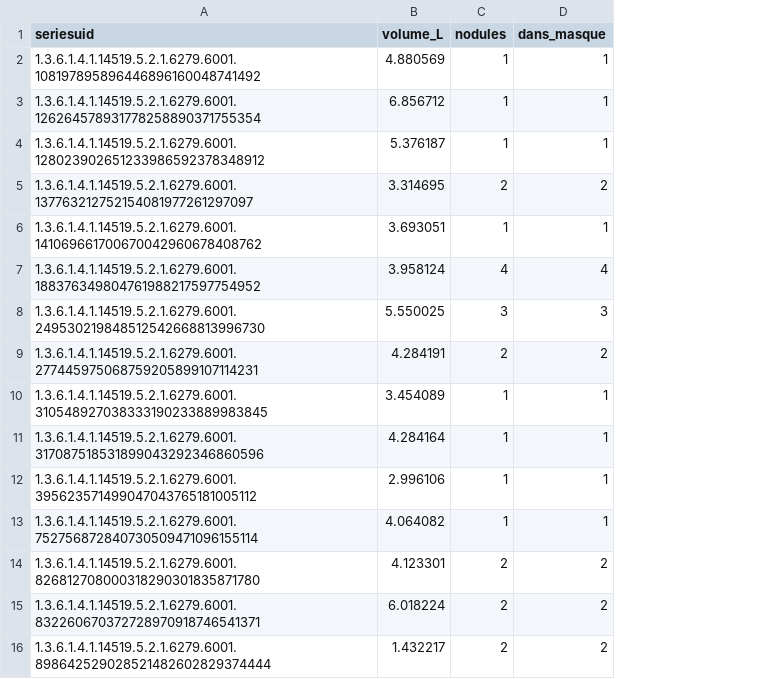
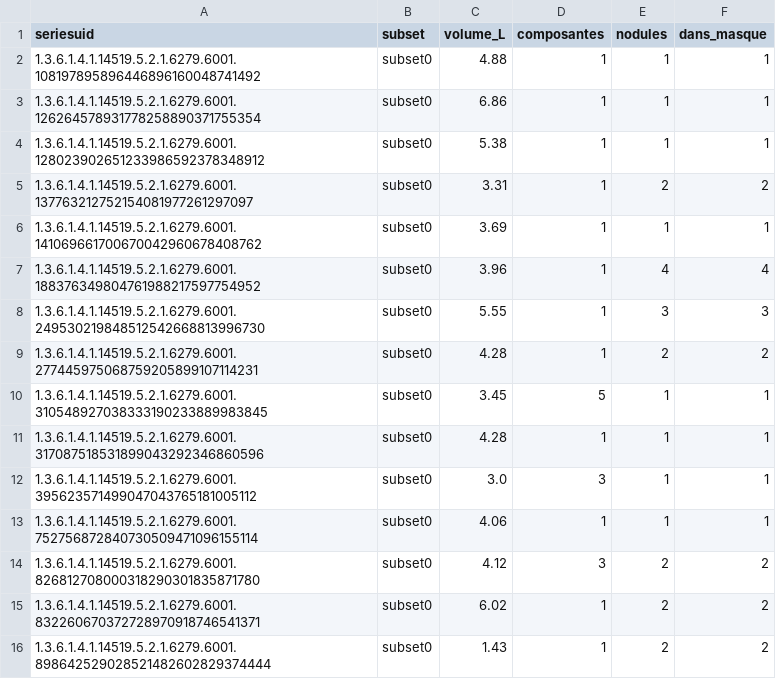
Before and after one commit to medselimguesmi/lung-cancer-morpho, a CSV file: results/segmentation_eval.csv, drawn as a sheet; addresses are those after the commit; the diff names each change by its address in the sheet, - before the commit and + after, or states it on an @@ line.

Commit message:
Segmentation des poumons : paramètres figés dans config.yaml et évaluation

```diff
--- a/results/segmentation_eval.csv
+++ b/results/segmentation_eval.csv
+column B (subset), rows 2-16: all subset0
+column D (composantes), rows 2-16: 1 | 1 | 1 | 1 | 1 | 1 | 1 | 1 | 5 | 1 | 3 | 1 | 3 | 1 | 1
-C2 (volume_L): 4.880569
+C2 (volume_L): 4.88
-C3 (volume_L): 6.856712
+C3 (volume_L): 6.86
-C4 (volume_L): 5.376187
+C4 (volume_L): 5.38
-C5 (volume_L): 3.314695
+C5 (volume_L): 3.31
-C6 (volume_L): 3.693051
+C6 (volume_L): 3.69
-C7 (volume_L): 3.958124
+C7 (volume_L): 3.96
-C8 (volume_L): 5.550025
+C8 (volume_L): 5.55
-C9 (volume_L): 4.284191
+C9 (volume_L): 4.28
-C10 (volume_L): 3.454089
+C10 (volume_L): 3.45
-C11 (volume_L): 4.284164
+C11 (volume_L): 4.28
-C12 (volume_L): 2.996106
+C12 (volume_L): 3.0
-C13 (volume_L): 4.064082
+C13 (volume_L): 4.06
-C14 (volume_L): 4.123301
+C14 (volume_L): 4.12
-C15 (volume_L): 6.018224
+C15 (volume_L): 6.02
-C16 (volume_L): 1.432217
+C16 (volume_L): 1.43
```
Also changed, not shown: 3 other files.
